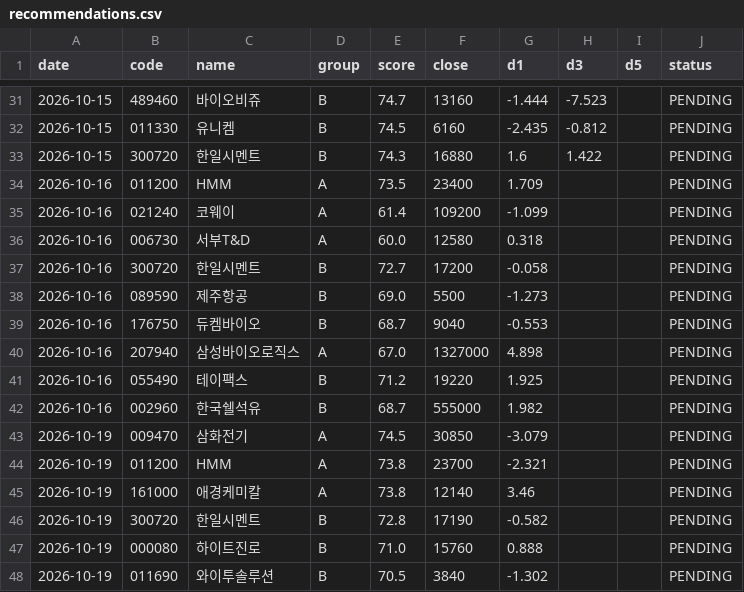
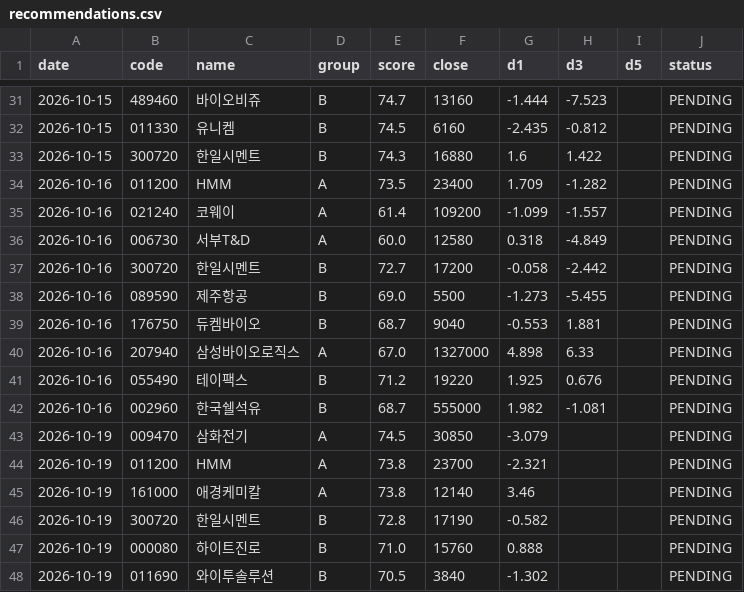
Before and after one commit to insuking/krx-prebreakout-radar, a CSV file: history/recommendations.csv, drawn as a sheet; only a part is shown, gaps mark what is left out; the diff covers the shown part only.

```diff
--- a/history/recommendations.csv
+++ b/history/recommendations.csv
@@ -33,11 +33,11 @@
 2026-10-15,300720,한일시멘트,B,74.3,16880,1.6,1.422,,PENDING
-2026-10-16,011200,HMM,A,73.5,23400,1.709,,,PENDING
-2026-10-16,021240,코웨이,A,61.4,109200,-1.099,,,PENDING
-2026-10-16,006730,서부T&D,A,60.0,12580,0.318,,,PENDING
-2026-10-16,300720,한일시멘트,B,72.7,17200,-0.058,,,PENDING
-2026-10-16,089590,제주항공,B,69.0,5500,-1.273,,,PENDING
-2026-10-16,176750,듀켐바이오,B,68.7,9040,-0.553,,,PENDING
-2026-10-16,207940,삼성바이오로직스,A,67.0,1327000,4.898,,,PENDING
-2026-10-16,055490,테이팩스,B,71.2,19220,1.925,,,PENDING
-2026-10-16,002960,한국쉘석유,B,68.7,555000,1.982,,,PENDING
+2026-10-16,011200,HMM,A,73.5,23400,1.709,-1.282,,PENDING
+2026-10-16,021240,코웨이,A,61.4,109200,-1.099,-1.557,,PENDING
+2026-10-16,006730,서부T&D,A,60.0,12580,0.318,-4.849,,PENDING
+2026-10-16,300720,한일시멘트,B,72.7,17200,-0.058,-2.442,,PENDING
+2026-10-16,089590,제주항공,B,69.0,5500,-1.273,-5.455,,PENDING
+2026-10-16,176750,듀켐바이오,B,68.7,9040,-0.553,1.881,,PENDING
+2026-10-16,207940,삼성바이오로직스,A,67.0,1327000,4.898,6.33,,PENDING
+2026-10-16,055490,테이팩스,B,71.2,19220,1.925,0.676,,PENDING
+2026-10-16,002960,한국쉘석유,B,68.7,555000,1.982,-1.081,,PENDING
 2026-10-19,009470,삼화전기,A,74.5,30850,-3.079,,,PENDING
```
Also changed, not shown: 6 added rows and 28 edited cells elsewhere in this file.
